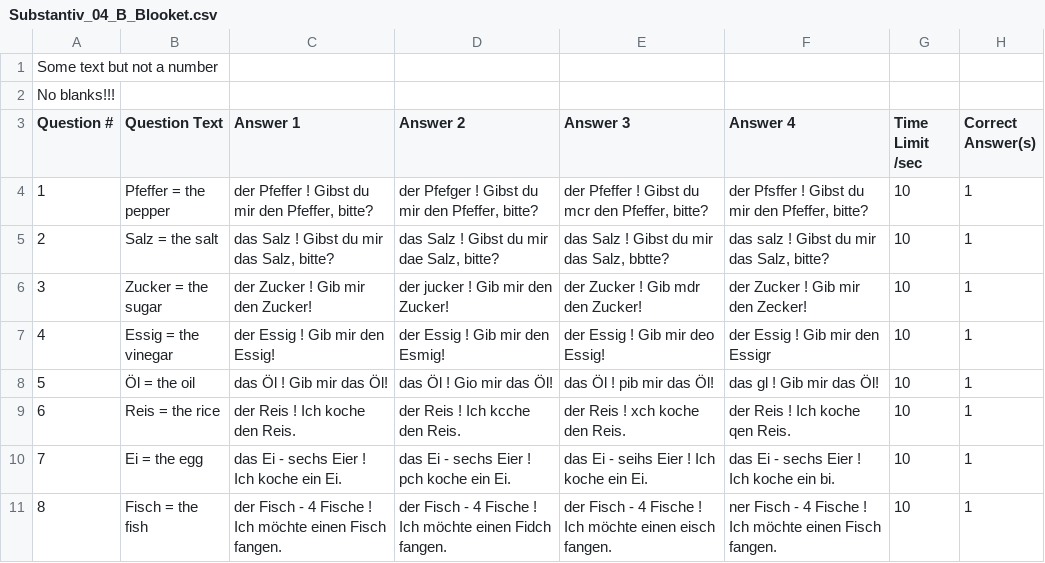
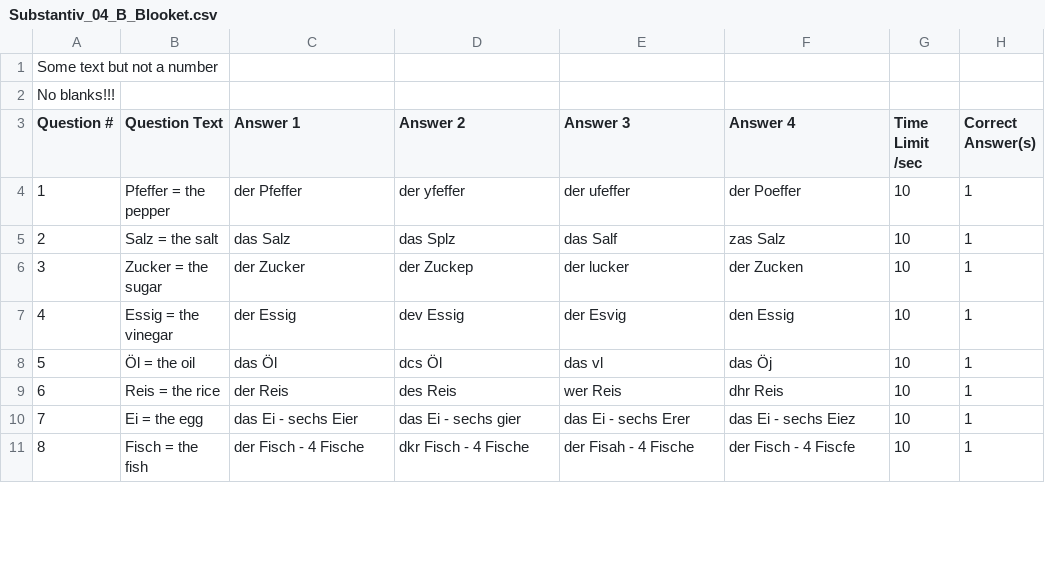
Before and after one commit to kassbohm/Anki, a CSV file: csv/Substantiv_04_B_Blooket.csv, drawn as a sheet; only a part is shown; the diff covers the shown part only.

```diff
--- a/csv/Substantiv_04_B_Blooket.csv
+++ b/csv/Substantiv_04_B_Blooket.csv
@@ -3,9 +3,9 @@
 "Question #","Question Text","Answer 1","Answer 2","Answer 3","Answer 4","Time Limit /sec","Correct Answer(s)"
-1,Pfeffer = the pepper,"der Pfeffer ! Gibst du mir den Pfeffer, bitte?","der Pfefger ! Gibst du mir den Pfeffer, bitte?","der Pfeffer ! Gibst du mcr den Pfeffer, bitte?","der Pfsffer ! Gibst du mir den Pfeffer, bitte?",10,1
-2,Salz = the salt,"das Salz ! Gibst du mir das Salz, bitte?","das Salz ! Gibst du mir dae Salz, bitte?","das Salz ! Gibst du mir das Salz, bbtte?","das salz ! Gibst du mir das Salz, bitte?",10,1
-3,Zucker = the sugar,der Zucker ! Gib mir den Zucker!,der jucker ! Gib mir den Zucker!,der Zucker ! Gib mdr den Zucker!,der Zucker ! Gib mir den Zecker!,10,1
-4,Essig = the vinegar,der Essig ! Gib mir den Essig!,der Essig ! Gib mir den Esmig!,der Essig ! Gib mir deo Essig!,der Essig ! Gib mir den Essigr,10,1
-5,Öl = the oil,das Öl ! Gib mir das Öl!,das Öl ! Gio mir das Öl!,das Öl ! pib mir das Öl!,das gl ! Gib mir das Öl!,10,1
-6,Reis = the rice,der Reis ! Ich koche den Reis.,der Reis ! Ich kcche den Reis.,der Reis ! xch koche den Reis.,der Reis ! Ich koche qen Reis.,10,1
-7,Ei = the egg,das Ei - sechs Eier ! Ich koche ein Ei.,das Ei - sechs Eier ! pch koche ein Ei.,das Ei - seihs Eier ! Ich koche ein Ei.,das Ei - sechs Eier ! Ich koche ein bi.,10,1
-8,Fisch = the fish,der Fisch - 4 Fische ! Ich möchte einen Fisch fangen.,der Fisch - 4 Fische ! Ich möchte einen Fidch fangen.,der Fisch - 4 Fische ! Ich möchte einen eisch fangen.,ner Fisch - 4 Fische ! Ich möchte einen Fisch fangen.,10,1
+1,Pfeffer = the pepper,der Pfeffer,der yfeffer,der ufeffer,der Poeffer,10,1
+2,Salz = the salt,das Salz,das Splz,das Salf,zas Salz,10,1
+3,Zucker = the sugar,der Zucker,der Zuckep,der lucker,der Zucken,10,1
+4,Essig = the vinegar,der Essig,dev Essig,der Esvig,den Essig,10,1
+5,Öl = the oil,das Öl,dcs Öl,das vl,das Öj,10,1
+6,Reis = the rice,der Reis,des Reis,wer Reis,dhr Reis,10,1
+7,Ei = the egg,das Ei - sechs Eier,das Ei - sechs gier,das Ei - sechs Erer,das Ei - sechs Eiez,10,1
+8,Fisch = the fish,der Fisch - 4 Fische,dkr Fisch - 4 Fische,der Fisah - 4 Fische,der Fisch - 4 Fiscfe,10,1
```
Also changed, not shown: 98 edited cells elsewhere in this file, 3 other files.
